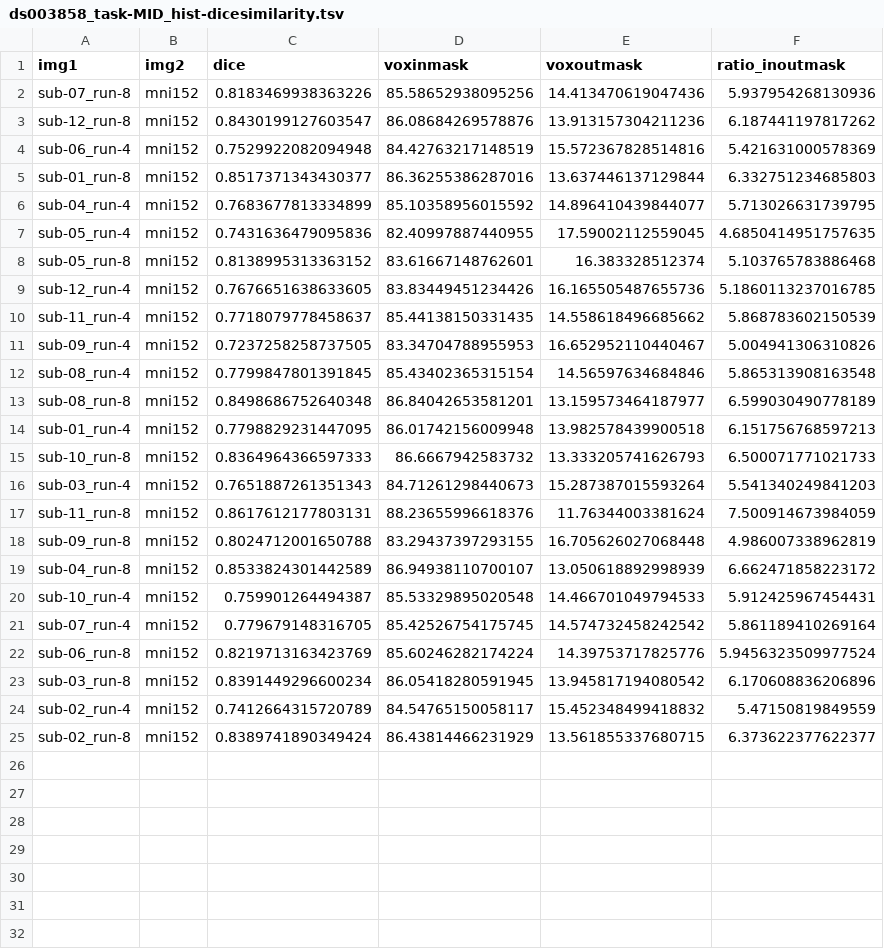
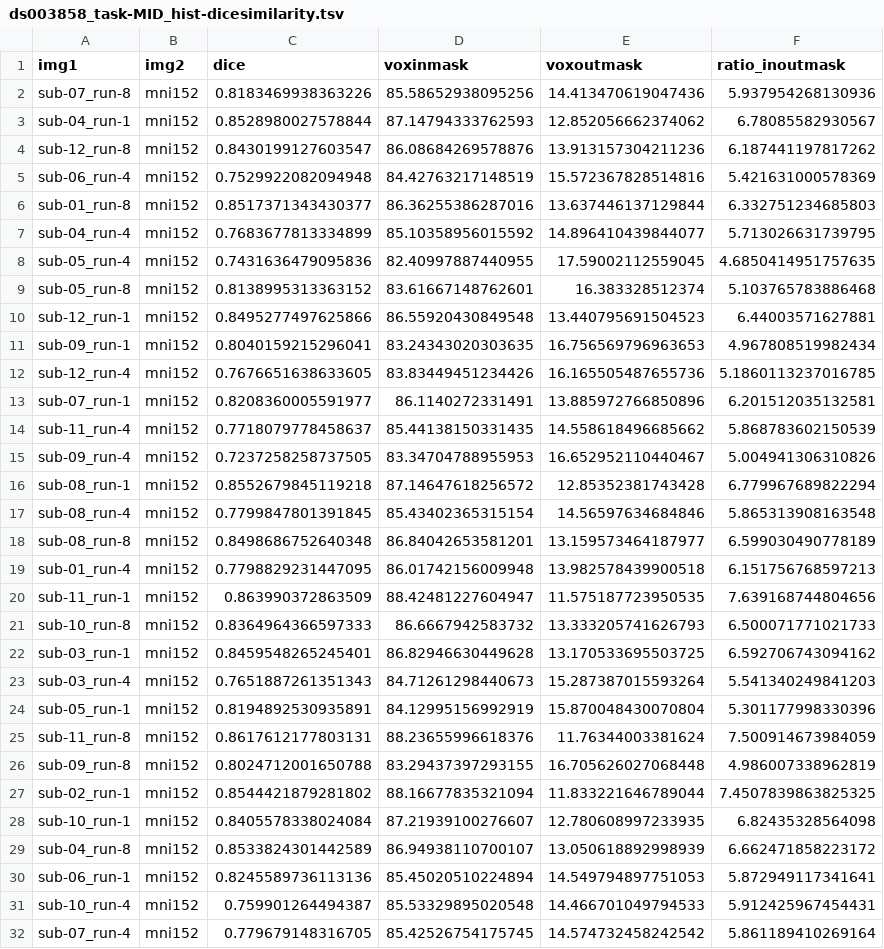
Before and after one commit to demidenm/openneuro_glmfitlins, a TSV file: statsmodel_specs/ds003858/group_MIDmb8/files/ds003858_task-MID_hist-dicesimilarity.tsv, drawn as a sheet; only a part is shown; the shorter side is filled out with more unchanged rows; the diff covers the shown part only; the diff names each change by its address in the sheet, - before the commit and + after, or states it on an @@ line.

```diff
--- a/statsmodel_specs/ds003858/group_MIDmb8/files/ds003858_task-MID_hist-dicesimilarity.tsv
+++ b/statsmodel_specs/ds003858/group_MIDmb8/files/ds003858_task-MID_hist-dicesimilarity.tsv
+row 3: sub-04_run-1 | mni152 | 0.8528980027578844 | 87.14794333762593 | 12.852056662374062 | 6.78085582930567
+row 10: sub-12_run-1 | mni152 | 0.8495277497625866 | 86.55920430849548 | 13.440795691504523 | 6.44003571627881
+row 11: sub-09_run-1 | mni152 | 0.8040159215296041 | 83.24343020303635 | 16.756569796963653 | 4.967808519982434
+row 13: sub-07_run-1 | mni152 | 0.8208360005591977 | 86.1140272331491 | 13.885972766850896 | 6.201512035132581
+row 16: sub-08_run-1 | mni152 | 0.8552679845119218 | 87.14647618256572 | 12.85352381743428 | 6.779967689822294
+row 20: sub-11_run-1 | mni152 | 0.863990372863509 | 88.42481227604947 | 11.575187723950535 | 7.639168744804656
+row 22: sub-03_run-1 | mni152 | 0.8459548265245401 | 86.82946630449628 | 13.170533695503725 | 6.592706743094162
+row 24: sub-05_run-1 | mni152 | 0.8194892530935891 | 84.12995156992919 | 15.870048430070804 | 5.301177998330396
+row 27: sub-02_run-1 | mni152 | 0.8544421879281802 | 88.16677835321094 | 11.833221646789044 | 7.4507839863825325
+row 28: sub-10_run-1 | mni152 | 0.8405578338024084 | 87.21939100276607 | 12.780608997233935 | 6.82435328564098
+row 30: sub-06_run-1 | mni152 | 0.8245589736113136 | 85.45020510224894 | 14.549794897751053 | 5.872949117341641
```
Also changed, not shown: 1 added row elsewhere in this file, statsmodel_specs/ds003858/group_MIDmb4/files/ds003858_task-MID_hist-dicesimilarity.tsv, statsmodel_specs/ds003858/group_MIDsingle/files/ds003858_task-MID_hist-dicesimilarity.tsv, 18 other files.
